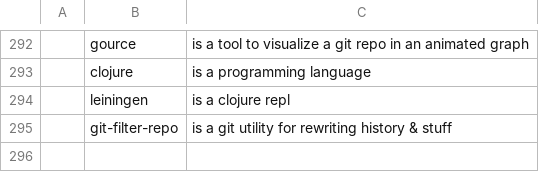
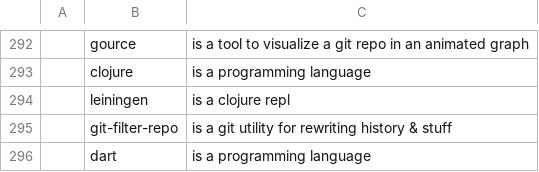
Before and after one commit to kiprasmel/LARBS, a CSV file: progs.csv, drawn as a sheet; only a part is shown, gaps mark what is left out; the diff names each change by its address in the sheet, - before the commit and + after, or states it on an @@ line.

Commit message:
add dart
Signed-off-by: Kipras Melnikovas <kipras@kipras.org>

```diff
--- a/progs.csv
+++ b/progs.csv
+row 296:  | dart | is a programming language
```
